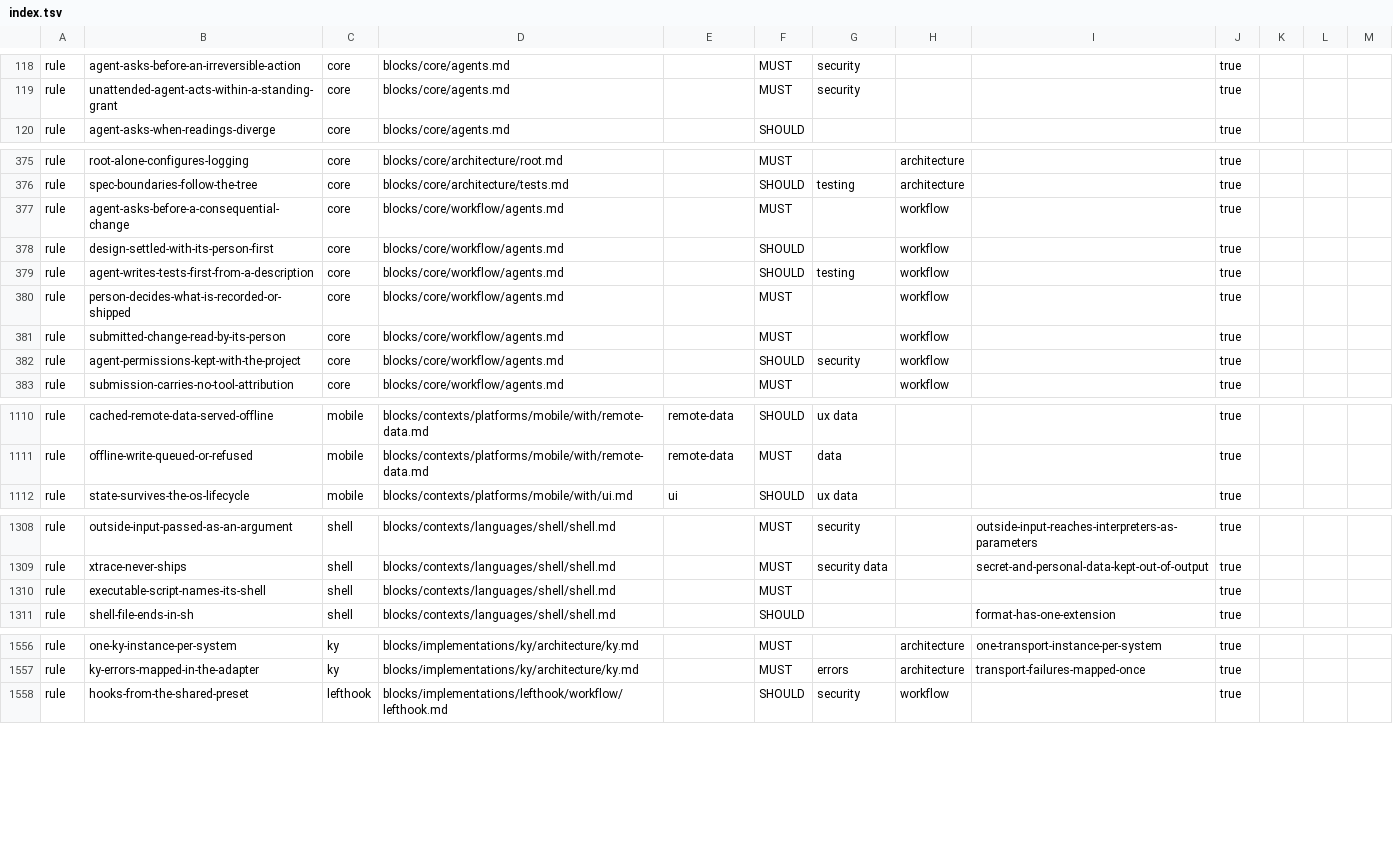
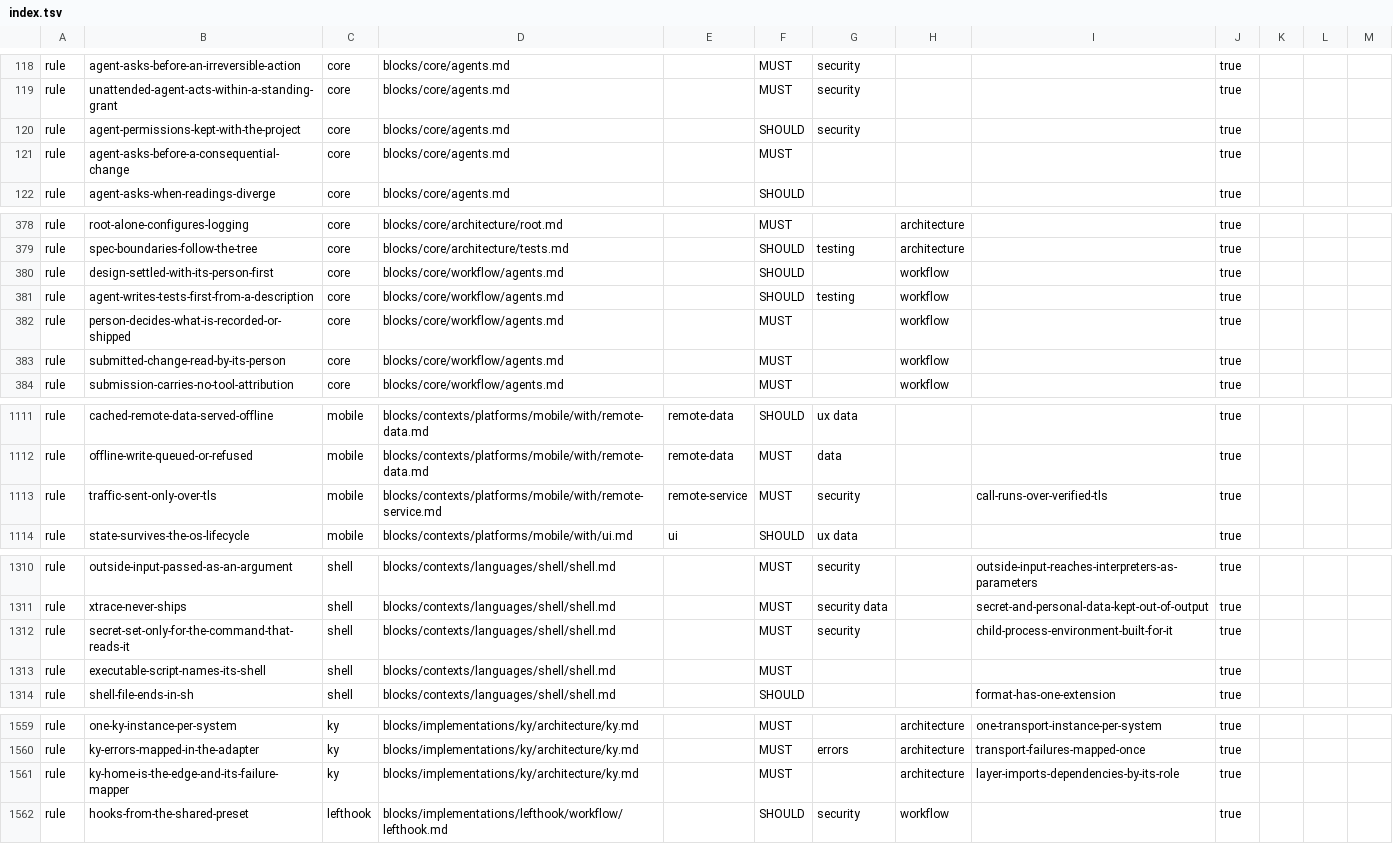
Before and after one commit to droneey/constitution, a TSV file: digests/index.tsv, drawn as a sheet; only a part is shown, gaps mark what is left out; the diff covers the shown part only.

Commit message:
fix: Close what the eleventh review found on every layer

```diff
--- a/digests/index.tsv
+++ b/digests/index.tsv
@@ -119,2 +119,4 @@ rule	agent-asks-before-an-irreversible-action	core	blocks/core/agents.md		MUST	s
 rule	unattended-agent-acts-within-a-standing-grant	core	blocks/core/agents.md		MUST	security			true
+rule	agent-permissions-kept-with-the-project	core	blocks/core/agents.md		SHOULD	security			true
+rule	agent-asks-before-a-consequential-change	core	blocks/core/agents.md		MUST				true
 rule	agent-asks-when-readings-diverge	core	blocks/core/agents.md		SHOULD				true
@@ -376,3 +379,2 @@ rule	root-alone-configures-logging	core	blocks/core/architecture/root.md		MUST
 rule	spec-boundaries-follow-the-tree	core	blocks/core/architecture/tests.md		SHOULD	testing	architecture		true
-rule	agent-asks-before-a-consequential-change	core	blocks/core/workflow/agents.md		MUST		workflow		true
 rule	design-settled-with-its-person-first	core	blocks/core/workflow/agents.md		SHOULD		workflow		true
@@ -381,3 +383,2 @@ rule	person-decides-what-is-recorded-or-shipped	core	blocks/core/workflow/agents
 rule	submitted-change-read-by-its-person	core	blocks/core/workflow/agents.md		MUST		workflow		true
-rule	agent-permissions-kept-with-the-project	core	blocks/core/workflow/agents.md		SHOULD	security	workflow		true
 rule	submission-carries-no-tool-attribution	core	blocks/core/workflow/agents.md		MUST		workflow		true
@@ -1111,2 +1112,3 @@ rule	cached-remote-data-served-offline	mobile	blocks/contexts/platforms/mobile/w
 rule	offline-write-queued-or-refused	mobile	blocks/contexts/platforms/mobile/with/remote-data.md	remote-data	MUST	data			true
+rule	traffic-sent-only-over-tls	mobile	blocks/contexts/platforms/mobile/with/remote-service.md	remote-service	MUST	security		call-runs-over-verified-tls	true
 rule	state-survives-the-os-lifecycle	mobile	blocks/contexts/platforms/mobile/with/ui.md	ui	SHOULD	ux data			true
@@ -1309,2 +1311,3 @@ rule	outside-input-passed-as-an-argument	shell	blocks/contexts/languages/shell/s
 rule	xtrace-never-ships	shell	blocks/contexts/languages/shell/shell.md		MUST	security data		secret-and-personal-data-kept-out-of-output	true
+rule	secret-set-only-for-the-command-that-reads-it	shell	blocks/contexts/languages/shell/shell.md		MUST	security		child-process-environment-built-for-it	true
 rule	executable-script-names-its-shell	shell	blocks/contexts/languages/shell/shell.md		MUST				true
@@ -1557,2 +1560,3 @@ rule	one-ky-instance-per-system	ky	blocks/implementations/ky/architecture/ky.md
 rule	ky-errors-mapped-in-the-adapter	ky	blocks/implementations/ky/architecture/ky.md		MUST	errors	architecture	transport-failures-mapped-once	true
+rule	ky-home-is-the-edge-and-its-failure-mapper	ky	blocks/implementations/ky/architecture/ky.md		MUST		architecture	layer-imports-dependencies-by-its-role	true
 rule	hooks-from-the-shared-preset	lefthook	blocks/implementations/lefthook/workflow/lefthook.md		SHOULD	security	workflow		true
```
Also changed, not shown: 2 added rows, 1 removed row and 4 edited cells elsewhere in this file, 48 other files.
